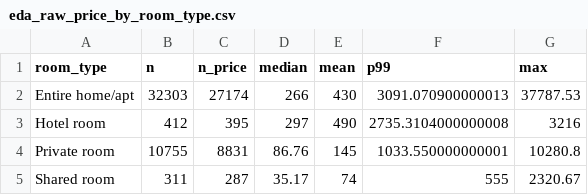
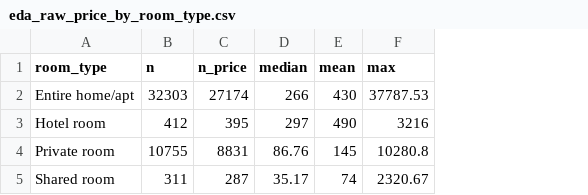
Before and after one commit to Jshort805/airbnb-bookings-average-daily-rate-MLR, a CSV file: Outputs/eda_raw_price_by_room_type.csv, drawn as a sheet; the diff names each change by its address in the sheet, - before the commit and + after, or states it on an @@ line.

```diff
--- a/Outputs/eda_raw_price_by_room_type.csv
+++ b/Outputs/eda_raw_price_by_room_type.csv
-column F (p99), rows 2-5: 3091.070900000013 | 2735.3104000000008 | 1033.550000000001 | 555
```
Also changed, not shown: Data/clean/data_dictionary_draft.csv, Outputs/cleaning_log.csv, 8 other files.
